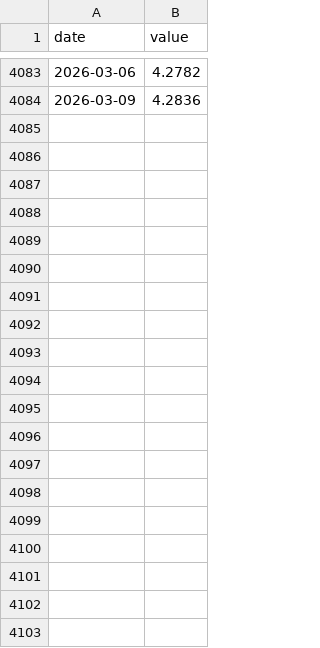
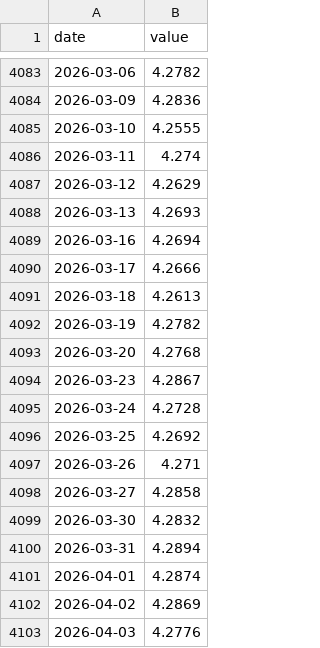
Before and after one commit to Avuii/EUR-PLN-Tracker, a CSV file: backend/data/raw_eurpln.csv, drawn as a sheet; only a part is shown, gaps mark what is left out; the diff covers the shown part only; the diff names each change by its address in the sheet, - before the commit and + after, or states it on an @@ line.

```diff
--- a/backend/data/raw_eurpln.csv
+++ b/backend/data/raw_eurpln.csv
+row 4085: 2026-03-10 | 4.2555
+row 4086: 2026-03-11 | 4.274
+row 4087: 2026-03-12 | 4.2629
+row 4088: 2026-03-13 | 4.2693
+row 4089: 2026-03-16 | 4.2694
+row 4090: 2026-03-17 | 4.2666
+row 4091: 2026-03-18 | 4.2613
+row 4092: 2026-03-19 | 4.2782
+row 4093: 2026-03-20 | 4.2768
+row 4094: 2026-03-23 | 4.2867
+row 4095: 2026-03-24 | 4.2728
+row 4096: 2026-03-25 | 4.2692
+row 4097: 2026-03-26 | 4.271
+row 4098: 2026-03-27 | 4.2858
+row 4099: 2026-03-30 | 4.2832
+row 4100: 2026-03-31 | 4.2894
+row 4101: 2026-04-01 | 4.2874
+row 4102: 2026-04-02 | 4.2869
+row 4103: 2026-04-03 | 4.2776
```
Also changed, not shown: 41 added rows elsewhere in this file, 48 other files.
